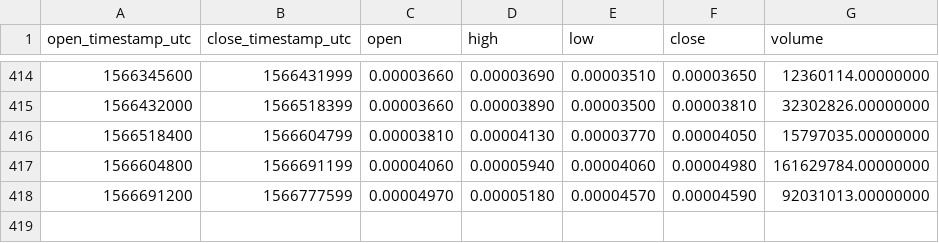
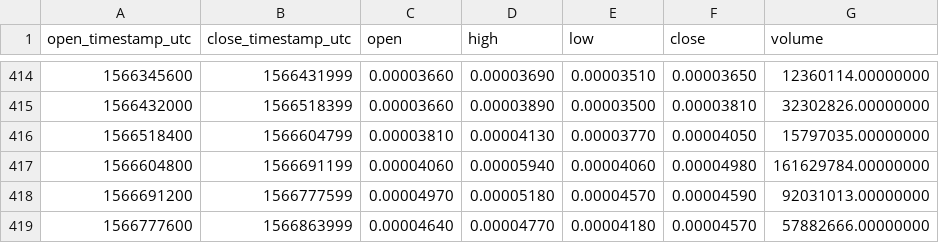
Before and after one commit to cryptobigbro/binance-MFTBNB, a CSV file: binance-MFTBNB-1d.csv, drawn as a sheet; only a part is shown, gaps mark what is left out.

```diff
--- a/binance-MFTBNB-1d.csv
+++ b/binance-MFTBNB-1d.csv
@@ -418 +418,2 @@ open_timestamp_utc,close_timestamp_utc,open,high,low,close,volume
 1566691200,1566777599,0.00004970,0.00005180,0.00004570,0.00004590,92031013.00000000
+1566777600,1566863999,0.00004640,0.00004770,0.00004180,0.00004570,57882666.00000000
```
Also changed, not shown: binance-MFTBNB-1h.csv.
